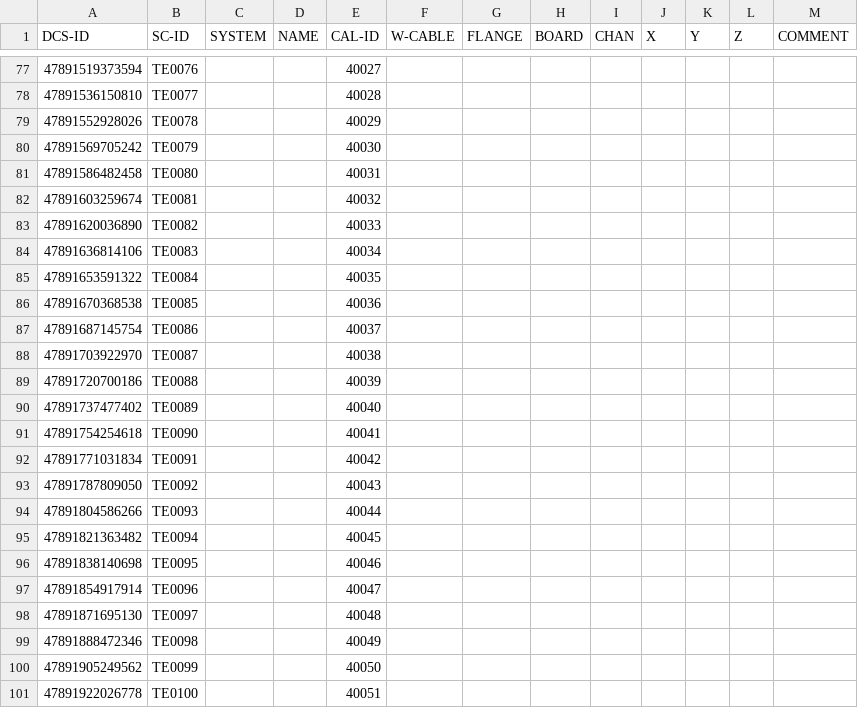
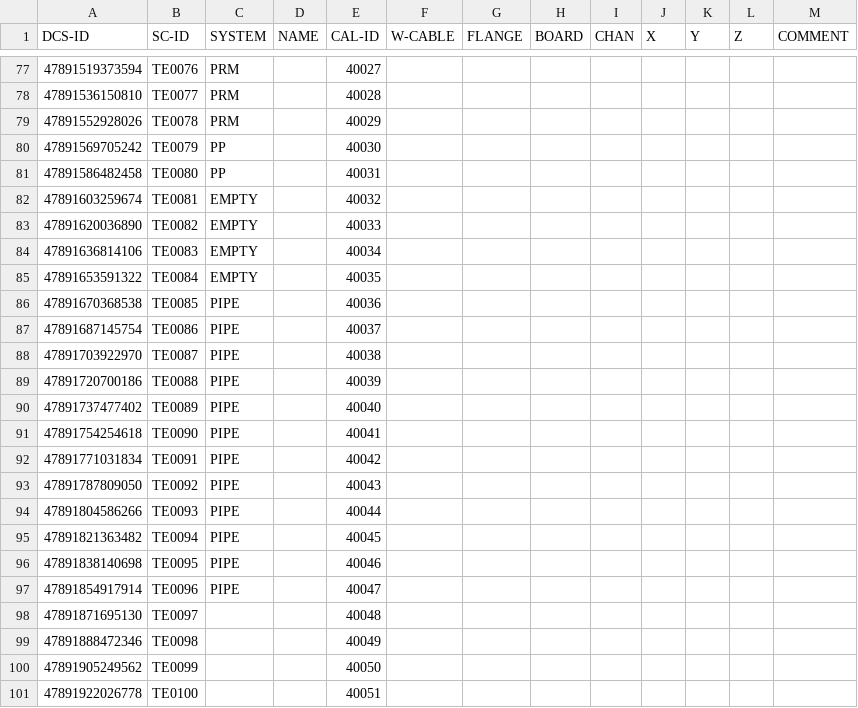
Before and after one commit to jcapo96/rtd, a CSV file: src/data/mapping/pdhd_mapping.csv, drawn as a sheet; only a part is shown, gaps mark what is left out; the diff covers the shown part only.

Commit message:
included all systems except gas arrays, floor, roof, wall

```diff
--- a/src/data/mapping/pdhd_mapping.csv
+++ b/src/data/mapping/pdhd_mapping.csv
@@ -77,22 +77,22 @@
-47891519373594;TE0076;;;40027;;;;;;;;
-47891536150810;TE0077;;;40028;;;;;;;;
-47891552928026;TE0078;;;40029;;;;;;;;
-47891569705242;TE0079;;;40030;;;;;;;;
-47891586482458;TE0080;;;40031;;;;;;;;
-47891603259674;TE0081;;;40032;;;;;;;;
-47891620036890;TE0082;;;40033;;;;;;;;
-47891636814106;TE0083;;;40034;;;;;;;;
-47891653591322;TE0084;;;40035;;;;;;;;
-47891670368538;TE0085;;;40036;;;;;;;;
-47891687145754;TE0086;;;40037;;;;;;;;
-47891703922970;TE0087;;;40038;;;;;;;;
-47891720700186;TE0088;;;40039;;;;;;;;
-47891737477402;TE0089;;;40040;;;;;;;;
-47891754254618;TE0090;;;40041;;;;;;;;
-47891771031834;TE0091;;;40042;;;;;;;;
-47891787809050;TE0092;;;40043;;;;;;;;
-47891804586266;TE0093;;;40044;;;;;;;;
-47891821363482;TE0094;;;40045;;;;;;;;
-47891838140698;TE0095;;;40046;;;;;;;;
-47891854917914;TE0096;;;40047;;;;;;;;
+47891519373594;TE0076;PRM;;40027;;;;;;;;
+47891536150810;TE0077;PRM;;40028;;;;;;;;
+47891552928026;TE0078;PRM;;40029;;;;;;;;
+47891569705242;TE0079;PP;;40030;;;;;;;;
+47891586482458;TE0080;PP;;40031;;;;;;;;
+47891603259674;TE0081;EMPTY;;40032;;;;;;;;
+47891620036890;TE0082;EMPTY;;40033;;;;;;;;
+47891636814106;TE0083;EMPTY;;40034;;;;;;;;
+47891653591322;TE0084;EMPTY;;40035;;;;;;;;
+47891670368538;TE0085;PIPE;;40036;;;;;;;;
+47891687145754;TE0086;PIPE;;40037;;;;;;;;
+47891703922970;TE0087;PIPE;;40038;;;;;;;;
+47891720700186;TE0088;PIPE;;40039;;;;;;;;
+47891737477402;TE0089;PIPE;;40040;;;;;;;;
+47891754254618;TE0090;PIPE;;40041;;;;;;;;
+47891771031834;TE0091;PIPE;;40042;;;;;;;;
+47891787809050;TE0092;PIPE;;40043;;;;;;;;
+47891804586266;TE0093;PIPE;;40044;;;;;;;;
+47891821363482;TE0094;PIPE;;40045;;;;;;;;
+47891838140698;TE0095;PIPE;;40046;;;;;;;;
+47891854917914;TE0096;PIPE;;40047;;;;;;;;
 47891871695130;TE0097;;;40048;;;;;;;;
```
Also changed, not shown: 43 edited cells elsewhere in this file, 1 other file.
